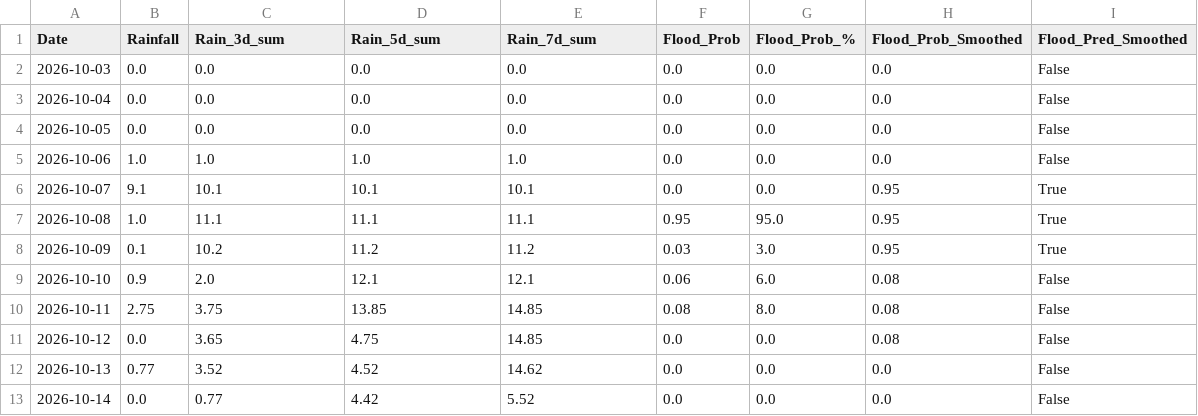
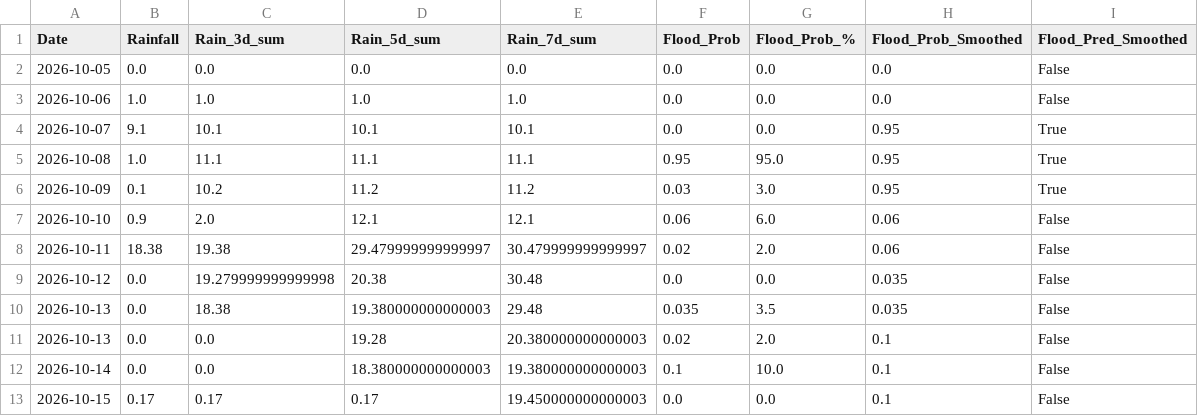
Before and after one commit to kgyb02/Matsya-Flood-detector, a CSV file: backend/csv_generator/flood_prediction.csv, drawn as a sheet.

```diff
--- a/backend/csv_generator/flood_prediction.csv
+++ b/backend/csv_generator/flood_prediction.csv
@@ -1,4 +1,2 @@
 Date,Rainfall,Rain_3d_sum,Rain_5d_sum,Rain_7d_sum,Flood_Prob,Flood_Prob_%,Flood_Prob_Smoothed,Flood_Pred_Smoothed
-2026-10-03,0.0,0.0,0.0,0.0,0.0,0.0,0.0,False
-2026-10-04,0.0,0.0,0.0,0.0,0.0,0.0,0.0,False
 2026-10-05,0.0,0.0,0.0,0.0,0.0,0.0,0.0,False
@@ -8,6 +6,8 @@ Date,Rainfall,Rain_3d_sum,Rain_5d_sum,Rain_7d_sum,Flood_Prob,Flood_Prob_%,Flood_
 2026-10-09,0.1,10.2,11.2,11.2,0.03,3.0,0.95,True
-2026-10-10,0.9,2.0,12.1,12.1,0.06,6.0,0.08,False
-2026-10-11,2.75,3.75,13.85,14.85,0.08,8.0,0.08,False
-2026-10-12,0.0,3.65,4.75,14.85,0.0,0.0,0.08,False
-2026-10-13,0.77,3.52,4.52,14.62,0.0,0.0,0.0,False
-2026-10-14,0.0,0.77,4.42,5.52,0.0,0.0,0.0,False
+2026-10-10,0.9,2.0,12.1,12.1,0.06,6.0,0.06,False
+2026-10-11,18.38,19.38,29.479999999999997,30.479999999999997,0.02,2.0,0.06,False
+2026-10-12,0.0,19.279999999999998,20.38,30.48,0.0,0.0,0.035,False
+2026-10-13,0.0,18.38,19.380000000000003,29.48,0.035,3.5,0.035,False
+2026-10-13,0.0,0.0,19.28,20.380000000000003,0.02,2.0,0.1,False
+2026-10-14,0.0,0.0,18.380000000000003,19.380000000000003,0.1,10.0,0.1,False
+2026-10-15,0.17,0.17,0.17,19.450000000000003,0.0,0.0,0.1,False
```
Also changed, not shown: backend/flood_detector/flood_forecast.csv, 3 other files.
